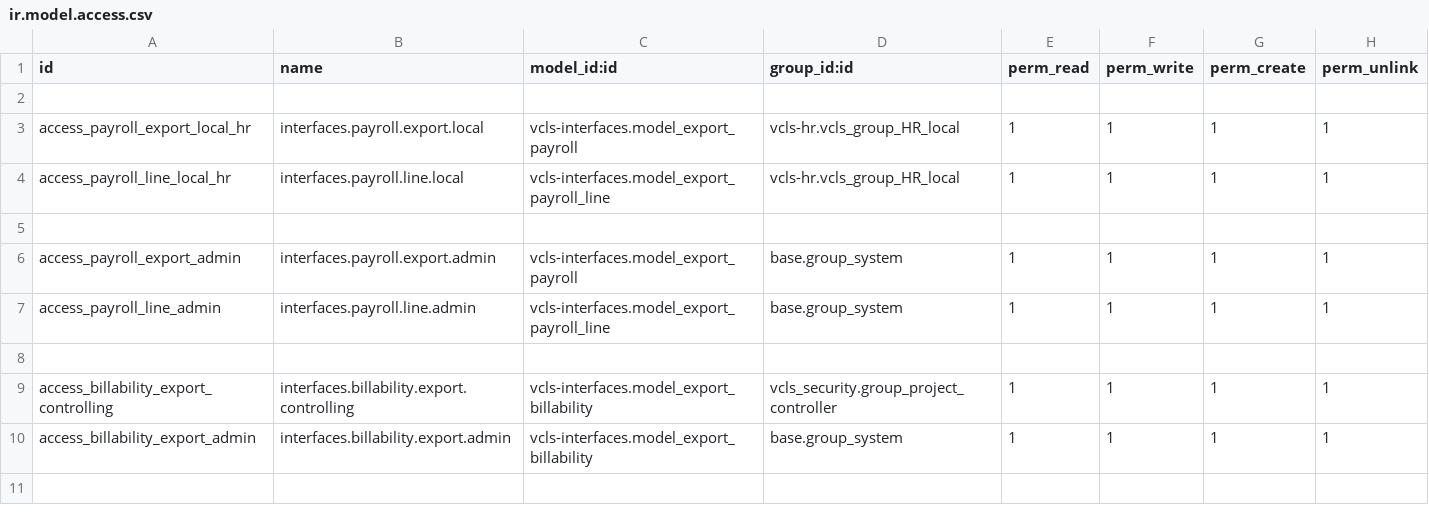
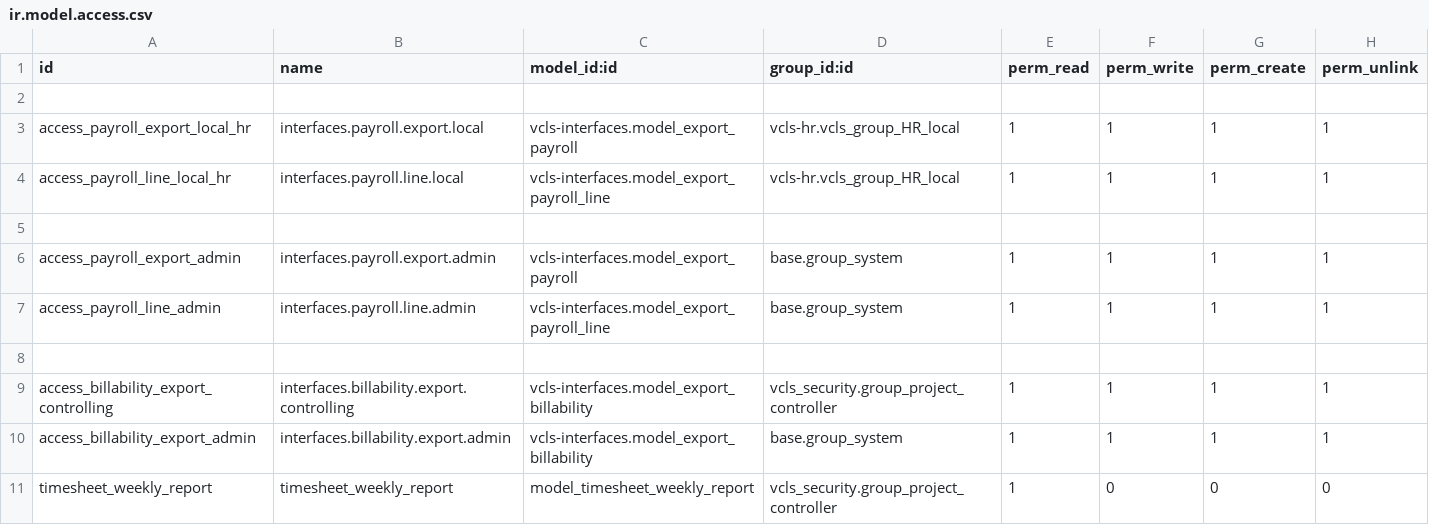
Before and after one commit to suningwz/odoo-vcls-module, a CSV file: vcls-interfaces/security/ir.model.access.csv, drawn as a sheet; the diff names each change by its address in the sheet, - before the commit and + after, or states it on an @@ line.

Commit message:
[ADD] #854480 Employee Billability Report

```diff
--- a/vcls-interfaces/security/ir.model.access.csv
+++ b/vcls-interfaces/security/ir.model.access.csv
+row 11: timesheet_weekly_report | timesheet_weekly_report | model_timesheet_weekly_report | vcls_security.group_project_controller | 1 | 0 | 0 | 0
```
Also changed, not shown: 5 other files.
